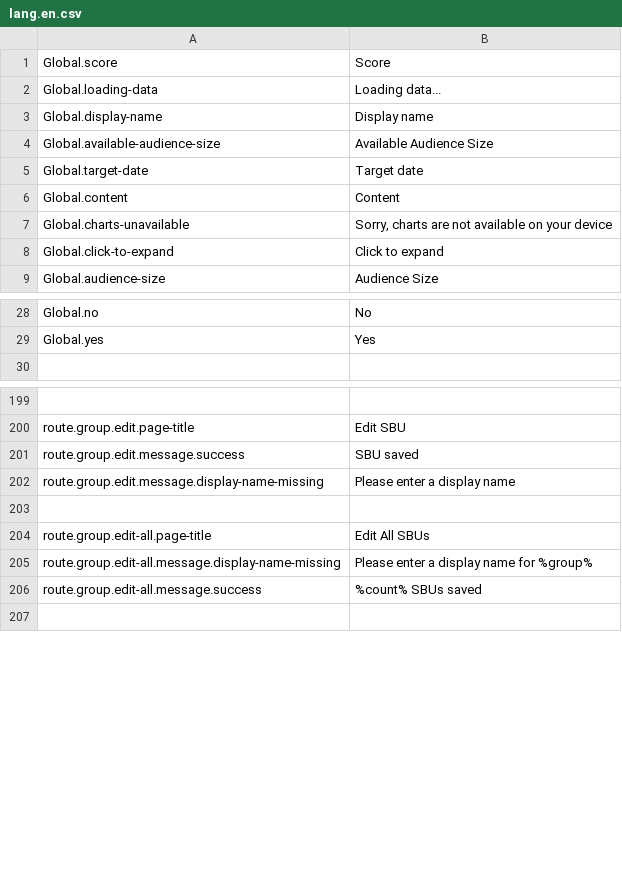
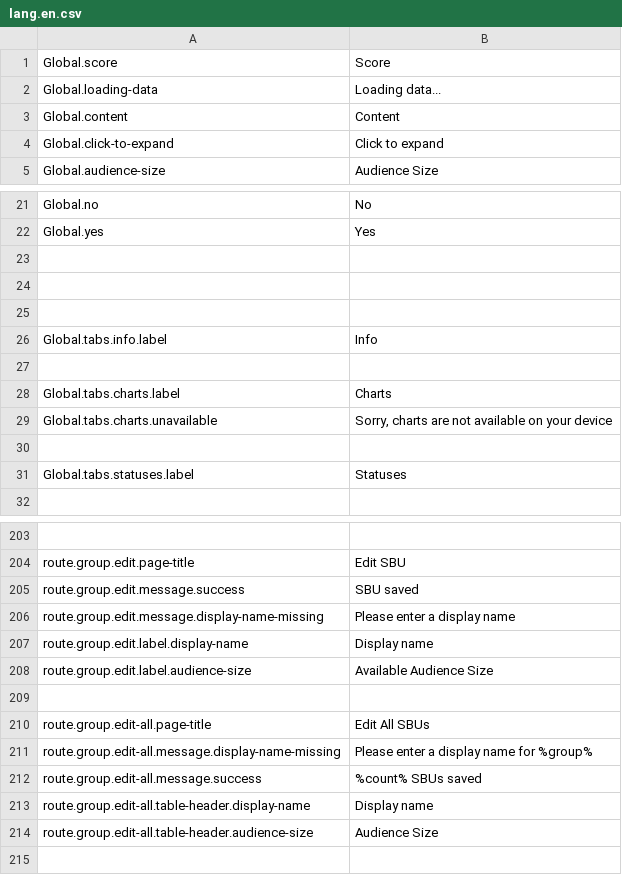
Before and after one commit to outlandishideas/social-monitor, a CSV file: languages/lang.en.csv, drawn as a sheet; only a part is shown, gaps mark what is left out; removed rows and columns are numbered as before the commit, all else as after; the diff covers the shown part only; the diff names each change by its address in the sheet, - before the commit and + after, or states it on an @@ line.

Commit message:
More specific translation keys

```diff
--- a/languages/lang.en.csv
+++ b/languages/lang.en.csv
-row 3: Global.display-name | Display name
-row 4: Global.available-audience-size | Available Audience Size
-row 5: Global.target-date | Target date
-row 7: Global.charts-unavailable | Sorry, charts are not available on your device
+row 23: (empty)
+row 24: (empty)
+row 25: (empty)
+row 26: Global.tabs.info.label | Info
+row 27: (empty)
+row 28: Global.tabs.charts.label | Charts
+row 29: Global.tabs.charts.unavailable | Sorry, charts are not available on your device
+row 30: (empty)
+row 31: Global.tabs.statuses.label | Statuses
+row 207: route.group.edit.label.display-name | Display name
+row 208: route.group.edit.label.audience-size | Available Audience Size
+row 213: route.group.edit-all.table-header.display-name | Display name
+row 214: route.group.edit-all.table-header.audience-size | Audience Size
```
Also changed, not shown: 3 added rows, 3 removed rows and 4 edited cells elsewhere in this file, 9 other files.
